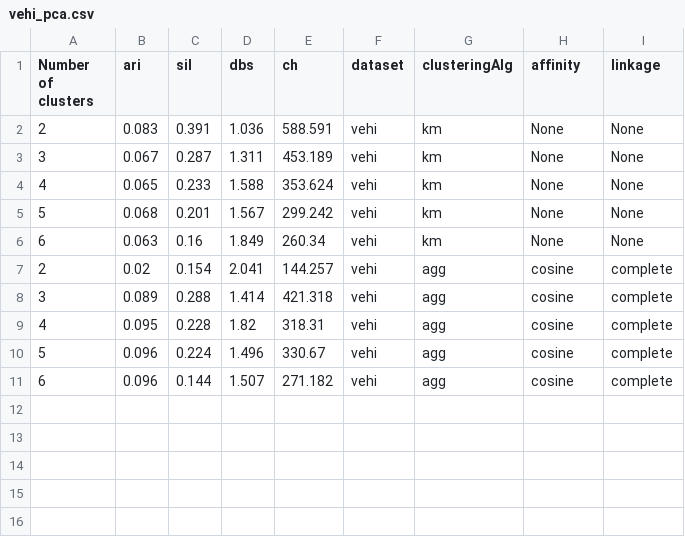
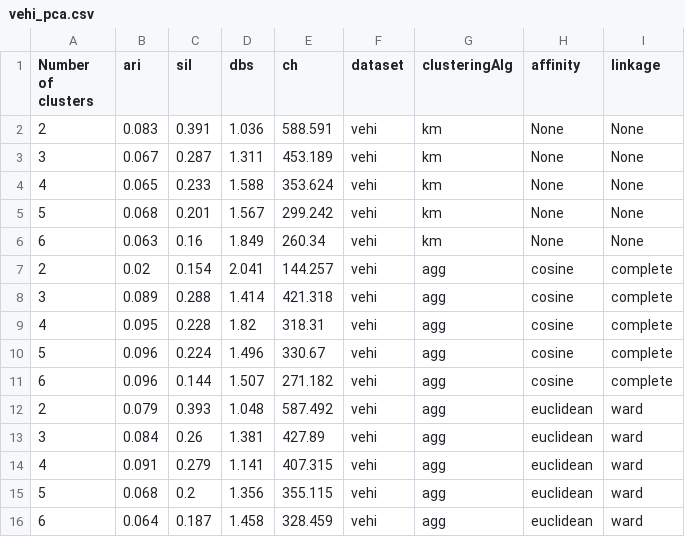
Before and after one commit to JAVI897/IML-Project2, a CSV file: results/vehi_pca.csv, drawn as a sheet.

```diff
--- a/results/vehi_pca.csv
+++ b/results/vehi_pca.csv
@@ -11 +11,6 @@ Number of clusters,ari,sil,dbs,ch,dataset,clusteringAlg,affinity,linkage
 6,0.096,0.144,1.507,271.182,vehi,agg,cosine,complete
+2,0.079,0.393,1.048,587.492,vehi,agg,euclidean,ward
+3,0.084,0.26,1.381,427.89,vehi,agg,euclidean,ward
+4,0.091,0.279,1.141,407.315,vehi,agg,euclidean,ward
+5,0.068,0.2,1.356,355.115,vehi,agg,euclidean,ward
+6,0.064,0.187,1.458,328.459,vehi,agg,euclidean,ward
```
Also changed, not shown: results/hyp.csv, results/hyp_pca.csv, 17 other files.
